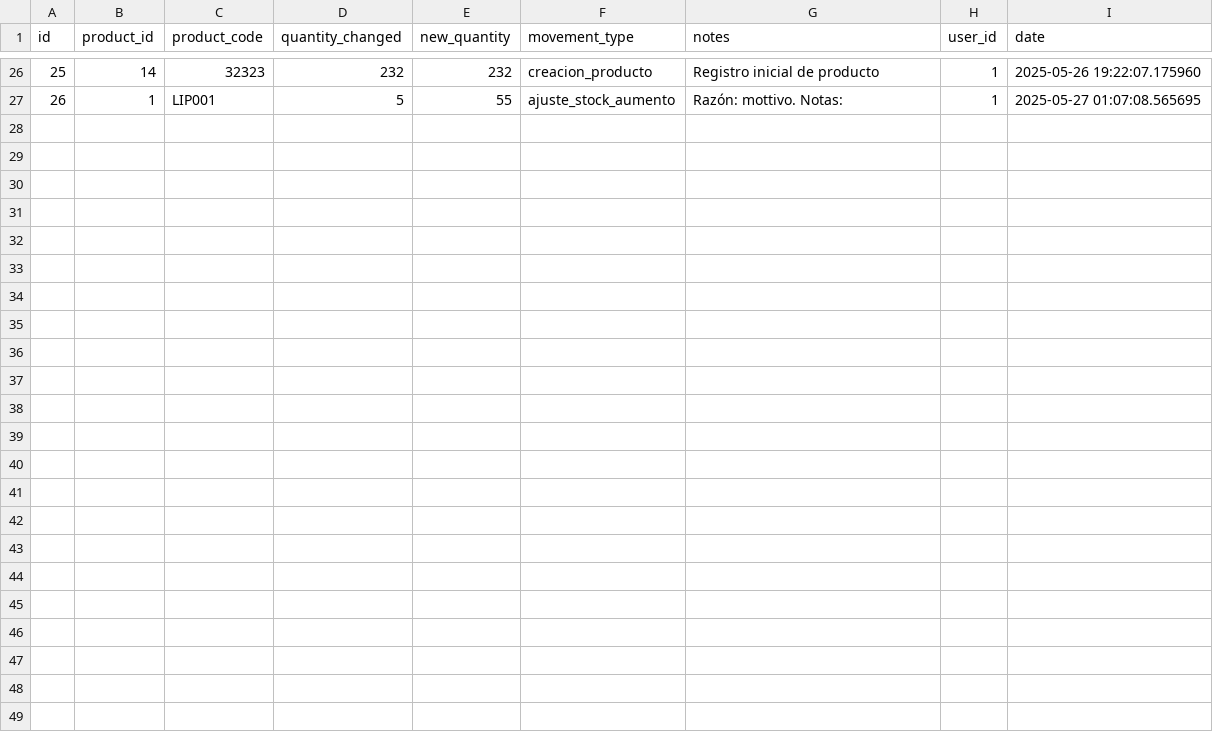
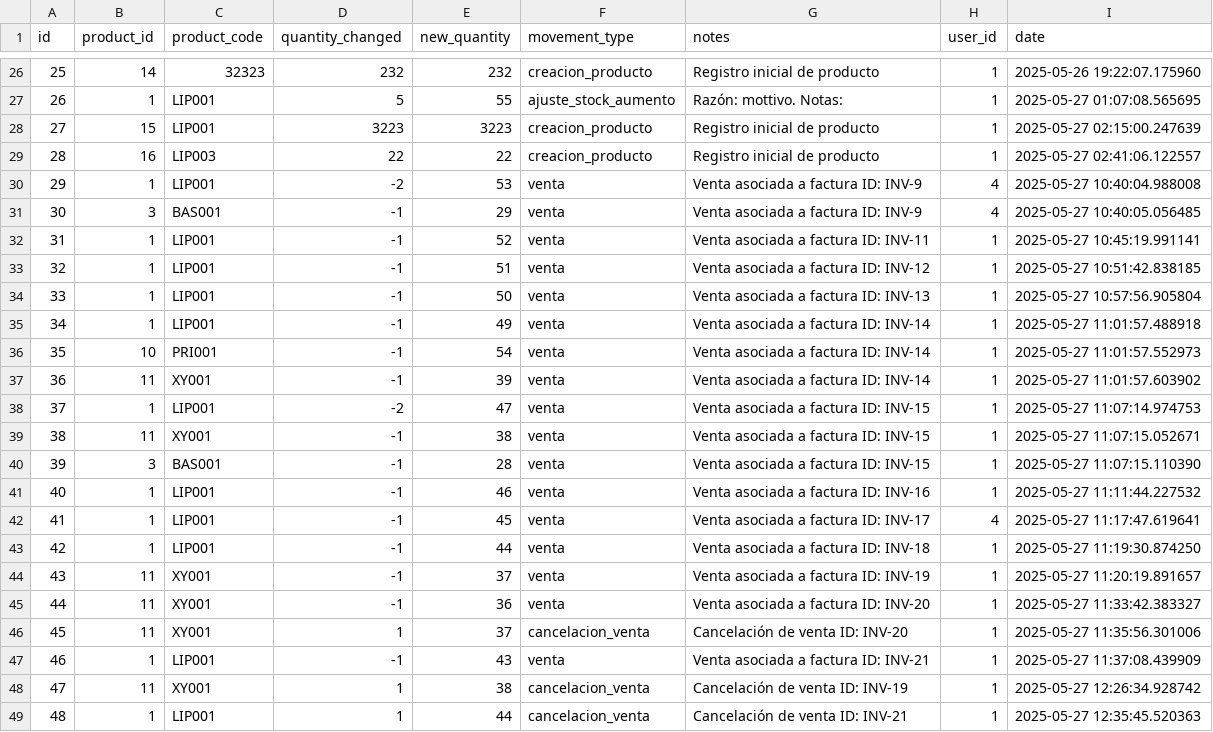
Before and after one commit to Gaborend/Tienda-proyecto, a CSV file: data/inventory_history.csv, drawn as a sheet; only a part is shown, gaps mark what is left out; the diff names each change by its address in the sheet, - before the commit and + after, or states it on an @@ line.

```diff
--- a/data/inventory_history.csv
+++ b/data/inventory_history.csv
+row 28: 27 | 15 | LIP001 | 3223 | 3223 | creacion_producto | Registro inicial de producto | 1 | 2025-05-27 02:15:00.247639
+row 29: 28 | 16 | LIP003 | 22 | 22 | creacion_producto | Registro inicial de producto | 1 | 2025-05-27 02:41:06.122557
+row 30: 29 | 1 | LIP001 | -2 | 53 | venta | Venta asociada a factura ID: INV-9 | 4 | 2025-05-27 10:40:04.988008
+row 31: 30 | 3 | BAS001 | -1 | 29 | venta | Venta asociada a factura ID: INV-9 | 4 | 2025-05-27 10:40:05.056485
+row 32: 31 | 1 | LIP001 | -1 | 52 | venta | Venta asociada a factura ID: INV-11 | 1 | 2025-05-27 10:45:19.991141
+row 33: 32 | 1 | LIP001 | -1 | 51 | venta | Venta asociada a factura ID: INV-12 | 1 | 2025-05-27 10:51:42.838185
+row 34: 33 | 1 | LIP001 | -1 | 50 | venta | Venta asociada a factura ID: INV-13 | 1 | 2025-05-27 10:57:56.905804
+row 35: 34 | 1 | LIP001 | -1 | 49 | venta | Venta asociada a factura ID: INV-14 | 1 | 2025-05-27 11:01:57.488918
+row 36: 35 | 10 | PRI001 | -1 | 54 | venta | Venta asociada a factura ID: INV-14 | 1 | 2025-05-27 11:01:57.552973
+row 37: 36 | 11 | XY001 | -1 | 39 | venta | Venta asociada a factura ID: INV-14 | 1 | 2025-05-27 11:01:57.603902
+row 38: 37 | 1 | LIP001 | -2 | 47 | venta | Venta asociada a factura ID: INV-15 | 1 | 2025-05-27 11:07:14.974753
+row 39: 38 | 11 | XY001 | -1 | 38 | venta | Venta asociada a factura ID: INV-15 | 1 | 2025-05-27 11:07:15.052671
+row 40: 39 | 3 | BAS001 | -1 | 28 | venta | Venta asociada a factura ID: INV-15 | 1 | 2025-05-27 11:07:15.110390
+row 41: 40 | 1 | LIP001 | -1 | 46 | venta | Venta asociada a factura ID: INV-16 | 1 | 2025-05-27 11:11:44.227532
+row 42: 41 | 1 | LIP001 | -1 | 45 | venta | Venta asociada a factura ID: INV-17 | 4 | 2025-05-27 11:17:47.619641
+row 43: 42 | 1 | LIP001 | -1 | 44 | venta | Venta asociada a factura ID: INV-18 | 1 | 2025-05-27 11:19:30.874250
+row 44: 43 | 11 | XY001 | -1 | 37 | venta | Venta asociada a factura ID: INV-19 | 1 | 2025-05-27 11:20:19.891657
+row 45: 44 | 11 | XY001 | -1 | 36 | venta | Venta asociada a factura ID: INV-20 | 1 | 2025-05-27 11:33:42.383327
+row 46: 45 | 11 | XY001 | 1 | 37 | cancelacion_venta | Cancelación de venta ID: INV-20 | 1 | 2025-05-27 11:35:56.301006
+row 47: 46 | 1 | LIP001 | -1 | 43 | venta | Venta asociada a factura ID: INV-21 | 1 | 2025-05-27 11:37:08.439909
+row 48: 47 | 11 | XY001 | 1 | 38 | cancelacion_venta | Cancelación de venta ID: INV-19 | 1 | 2025-05-27 12:26:34.928742
+row 49: 48 | 1 | LIP001 | 1 | 44 | cancelacion_venta | Cancelación de venta ID: INV-21 | 1 | 2025-05-27 12:35:45.520363
```
Also changed, not shown: data/cash_records.csv, data/config_audit_log.csv, 6 other files.
